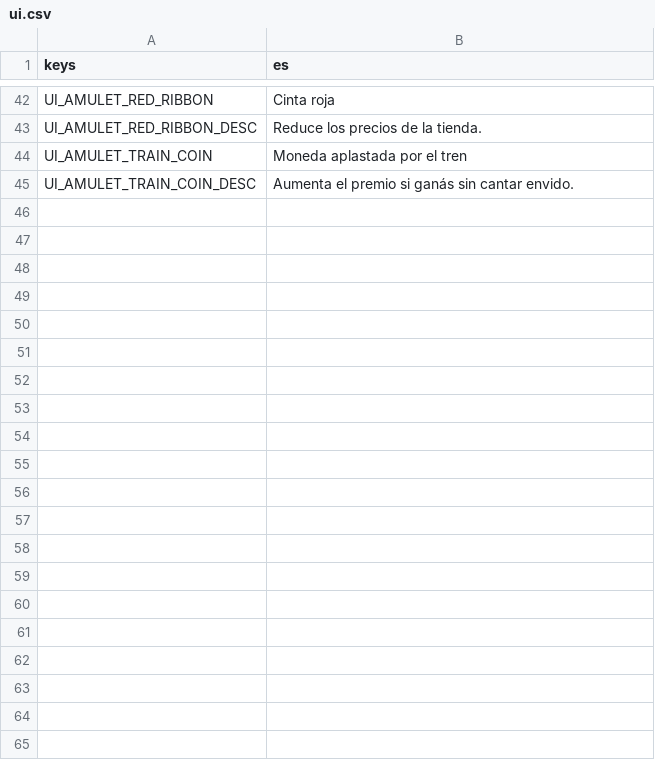
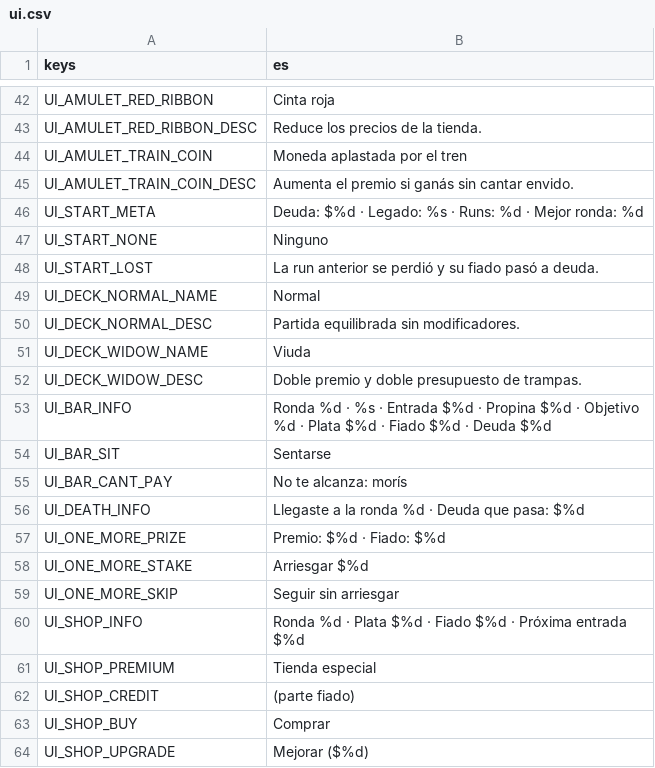
Before and after one commit to JoakoZarza/paye, a CSV file: data/i18n/ui.csv, drawn as a sheet; only a part is shown, gaps mark what is left out; the diff covers the shown part only.

```diff
--- a/data/i18n/ui.csv
+++ b/data/i18n/ui.csv
@@ -45 +45,20 @@ UI_AMULET_TRAIN_COIN,Moneda aplastada por el tren
 UI_AMULET_TRAIN_COIN_DESC,Aumenta el premio si ganás sin cantar envido.
+UI_START_META,"Deuda: $%d · Legado: %s · Runs: %d · Mejor ronda: %d"
+UI_START_NONE,Ninguno
+UI_START_LOST,"La run anterior se perdió y su fiado pasó a deuda."
+UI_DECK_NORMAL_NAME,Normal
+UI_DECK_NORMAL_DESC,Partida equilibrada sin modificadores.
+UI_DECK_WIDOW_NAME,Viuda
+UI_DECK_WIDOW_DESC,Doble premio y doble presupuesto de trampas.
+UI_BAR_INFO,"Ronda %d · %s · Entrada $%d · Propina $%d · Objetivo %d · Plata $%d · Fiado $%d · Deuda $%d"
+UI_BAR_SIT,Sentarse
+UI_BAR_CANT_PAY,No te alcanza: morís
+UI_DEATH_INFO,"Llegaste a la ronda %d · Deuda que pasa: $%d"
+UI_ONE_MORE_PRIZE,"Premio: $%d · Fiado: $%d"
+UI_ONE_MORE_STAKE,Arriesgar $%d
+UI_ONE_MORE_SKIP,Seguir sin arriesgar
+UI_SHOP_INFO,"Ronda %d · Plata $%d · Fiado $%d · Próxima entrada $%d"
+UI_SHOP_PREMIUM,Tienda especial
+UI_SHOP_CREDIT," (parte fiado)"
+UI_SHOP_BUY,Comprar
+UI_SHOP_UPGRADE,Mejorar ($%d)
```
Also changed, not shown: 13 added rows elsewhere in this file, 42 other files.
